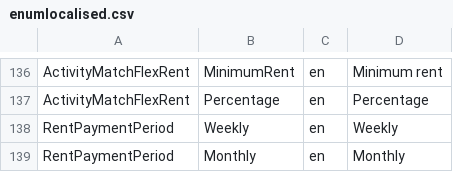
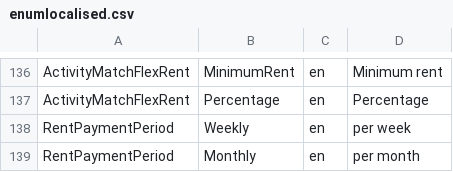
Before and after one commit to rmaziarka/MediatR.Examples, a CSV file: src/KnightFrank.Antares.Database/Scripts/Data/Configuration/enumlocalised.csv, drawn as a sheet; only a part is shown, gaps mark what is left out.

Commit message:
#27101 #27899 Change translation texts

```diff
--- a/src/KnightFrank.Antares.Database/Scripts/Data/Configuration/enumlocalised.csv
+++ b/src/KnightFrank.Antares.Database/Scripts/Data/Configuration/enumlocalised.csv
@@ -137,3 +137,3 @@ ActivityMatchFlexRent;MinimumRent;en;Minimum rent
 ActivityMatchFlexRent;Percentage;en;Percentage
-RentPaymentPeriod;Weekly;en;Weekly
-RentPaymentPeriod;Monthly;en;Monthly
+RentPaymentPeriod;Weekly;en;per week
+RentPaymentPeriod;Monthly;en;per month
```
